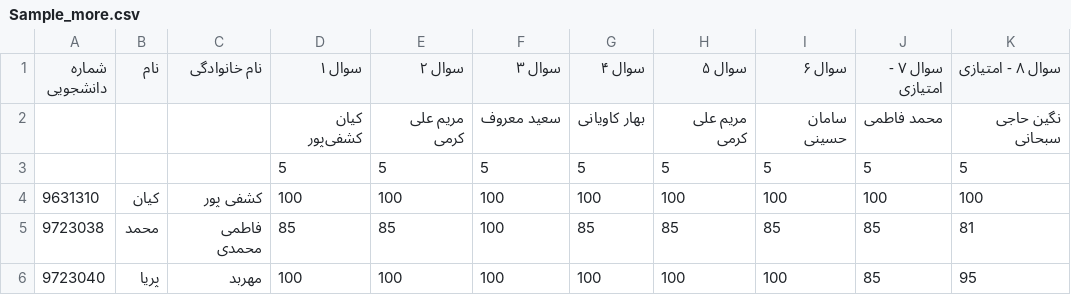
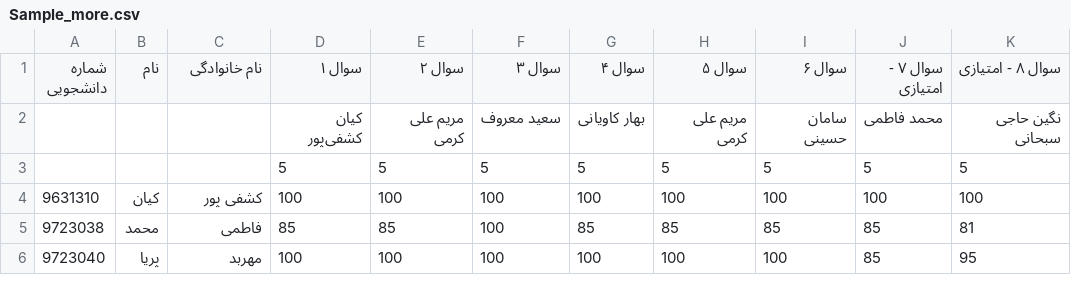
Before and after one commit to 1995parham-teaching/harpocrates, a CSV file: Sample_more.csv, drawn as a sheet; only a part is shown; the diff names each change by its address in the sheet, - before the commit and + after, or states it on an @@ line.

```diff
--- a/Sample_more.csv
+++ b/Sample_more.csv
-C5 (نام خانوادگی): فاطمی محمدی
+C5 (نام خانوادگی): فاطمی
```
